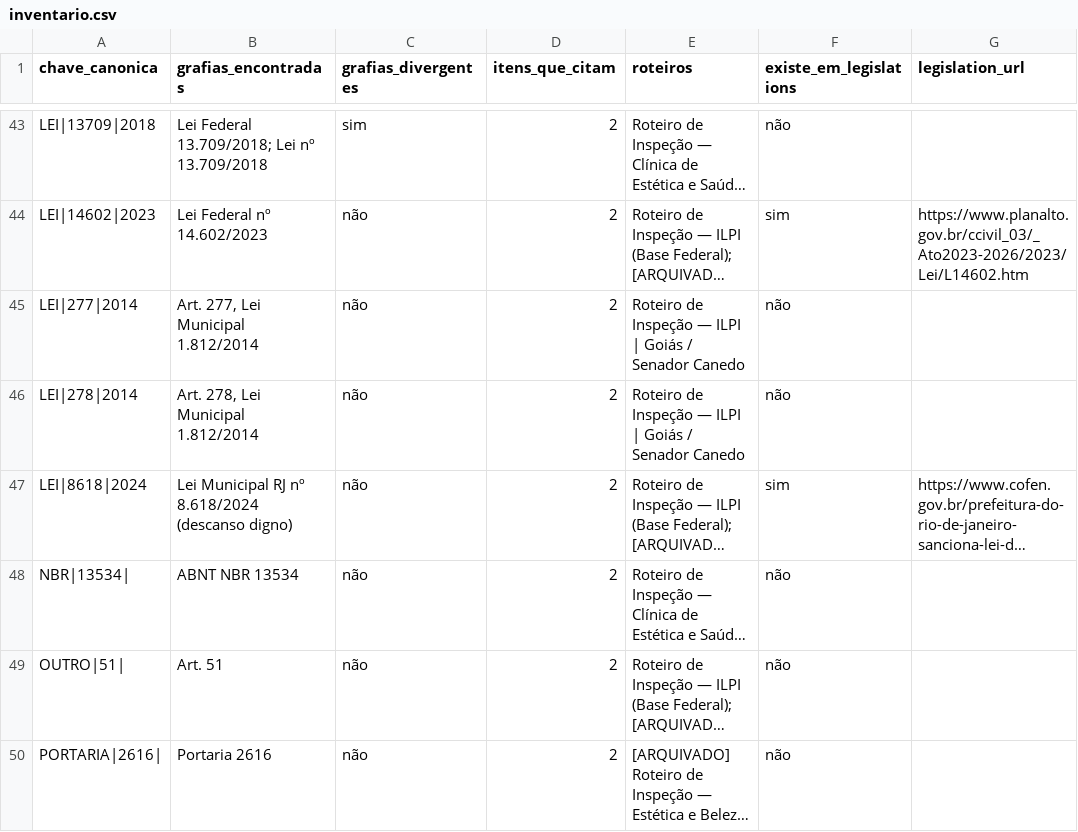
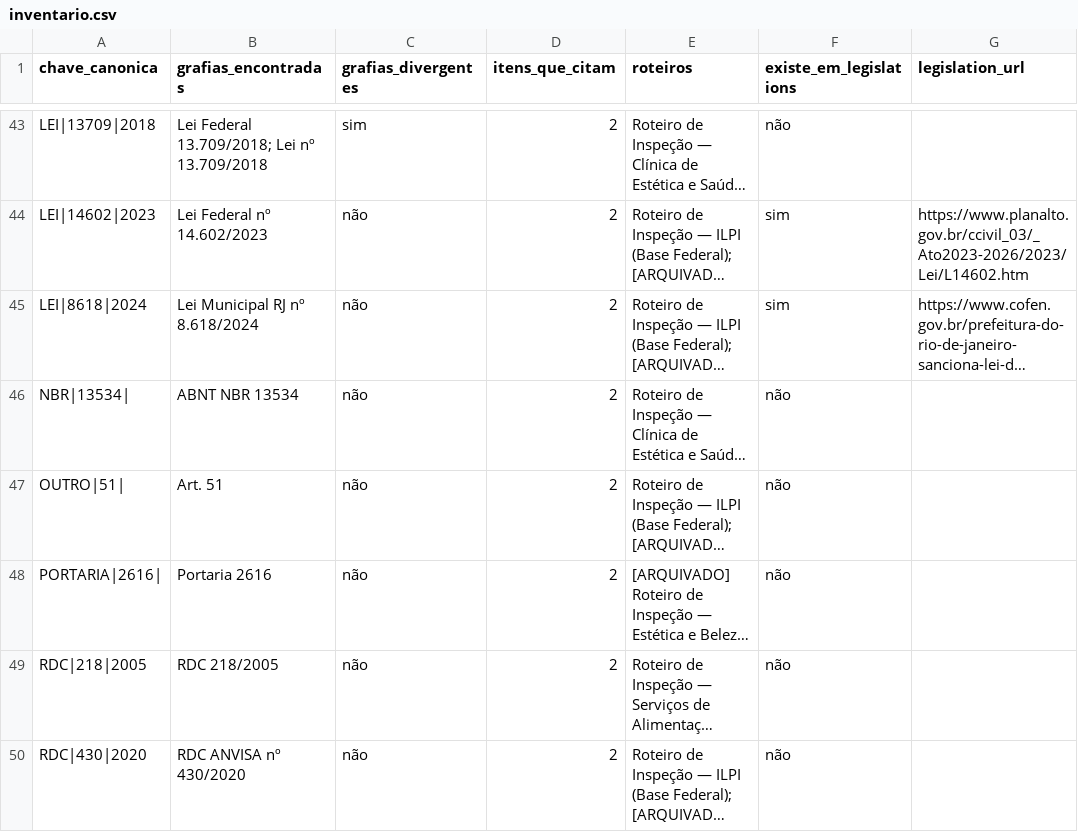
Before and after one commit to EsterSouza/InspecVISA-App, a CSV file: docs/referencias/inventario.csv, drawn as a sheet; only a part is shown, gaps mark what is left out; the shorter side is filled out with more unchanged rows; long unchanged cells end in …; removed rows and columns are numbered as before the commit, all else as after; the diff covers the shown part only; the diff names each change by its address in the sheet, - before the commit and + after, or states it on an @@ line.

```diff
--- a/docs/referencias/inventario.csv
+++ b/docs/referencias/inventario.csv
-row 45: LEI|277|2014 | Art. 277, Lei Municipal 1.812/2014 | não | 2 | Roteiro de Inspeção — ILPI | Goiás / Senador Canedo | não
-row 46: LEI|278|2014 | Art. 278, Lei Municipal 1.812/2014 | não | 2 | Roteiro de Inspeção — ILPI | Goiás / Senador Canedo | não
-B45 (grafias_encontradas): Lei Municipal RJ nº 8.618/2024 (descanso digno)
+B45 (grafias_encontradas): Lei Municipal RJ nº 8.618/2024
```
Also changed, not shown: 2 added rows and 5 removed rows elsewhere in this file, 3 other files.
